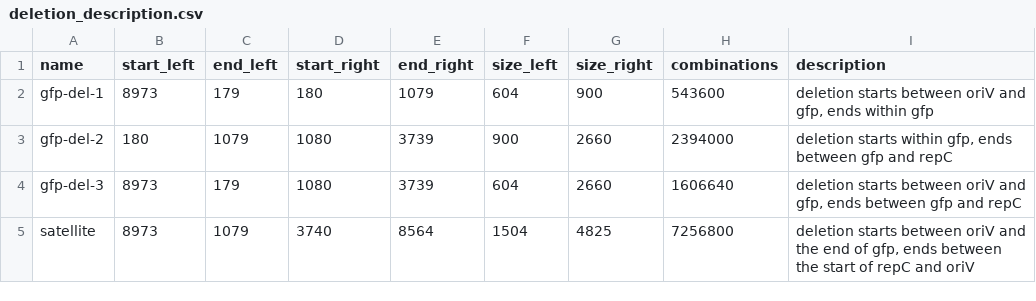
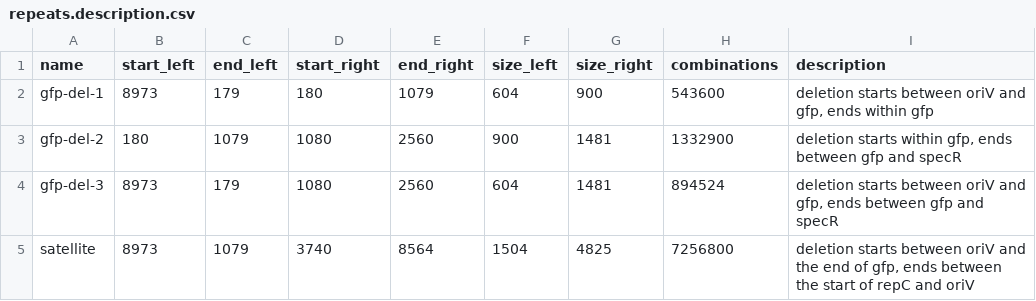
Before and after one commit to barricklab/satellite-plasmid, a CSV file: repeats/repeats.description.csv (was repeats/deletion_description.csv), drawn as a sheet.

```diff
--- a/repeats/deletion_description.csv
+++ b/repeats/repeats.description.csv
@@ -2,4 +2,4 @@
 gfp-del-1,8973,179,180,1079,604,900,543600,"deletion starts between oriV and gfp, ends within gfp"
-gfp-del-2,180,1079,1080,3739,900,2660,2394000,"deletion starts within gfp, ends between gfp and repC"
-gfp-del-3,8973,179,1080,3739,604,2660,1606640,"deletion starts between oriV and gfp, ends between gfp and repC"
+gfp-del-2,180,1079,1080,2560,900,1481,1332900,"deletion starts within gfp, ends between gfp and specR"
+gfp-del-3,8973,179,1080,2560,604,1481,894524,"deletion starts between oriV and gfp, ends between gfp and specR"
 satellite,8973,1079,3740,8564,1504,4825,7256800,"deletion starts between oriV and the end of gfp, ends between the start of repC  and oriV"
```
Also changed, not shown: repeats/repeats.counts.csv, 7 other files.
